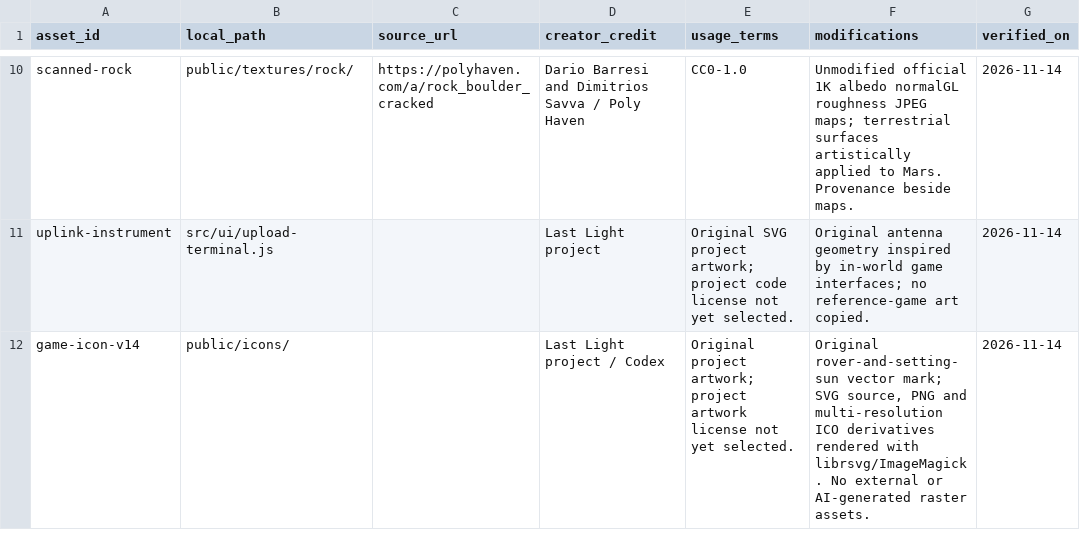
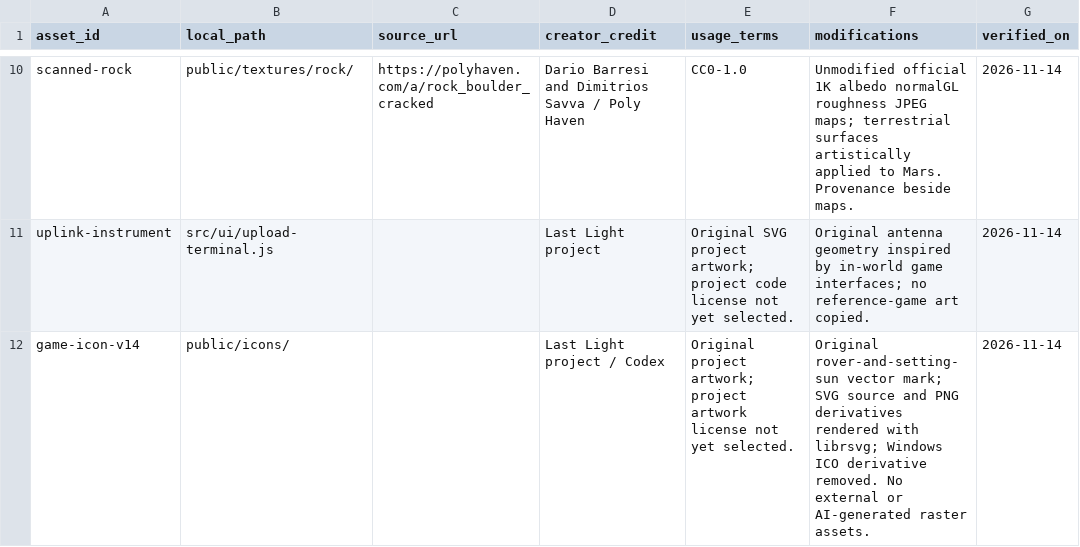
Before and after one commit to Orion-North/last-light, a CSV file: public/ASSETS.csv, drawn as a sheet; only a part is shown, gaps mark what is left out.

Commit message:
Remove Windows distribution and keep Last Light web-only

```diff
--- a/public/ASSETS.csv
+++ b/public/ASSETS.csv
@@ -11,2 +11,2 @@ scanned-rock,public/textures/rock/,https://polyhaven.com/a/rock_boulder_cracked,
 uplink-instrument,src/ui/upload-terminal.js,,Last Light project,"Original SVG project artwork; project code license not yet selected.","Original antenna geometry inspired by in-world game interfaces; no reference-game art copied.",2026-11-14
-game-icon-v14,public/icons/,,Last Light project / Codex,Original project artwork; project artwork license not yet selected.,"Original rover-and-setting-sun vector mark; SVG source, PNG and multi-resolution ICO derivatives rendered with librsvg/ImageMagick. No external or AI-generated raster assets.",2026-11-14
+game-icon-v14,public/icons/,,Last Light project / Codex,Original project artwork; project artwork license not yet selected.,"Original rover-and-setting-sun vector mark; SVG source and PNG derivatives rendered with librsvg; Windows ICO derivative removed. No external or AI-generated raster assets.",2026-11-14
```
Also changed, not shown: 21 other files.
